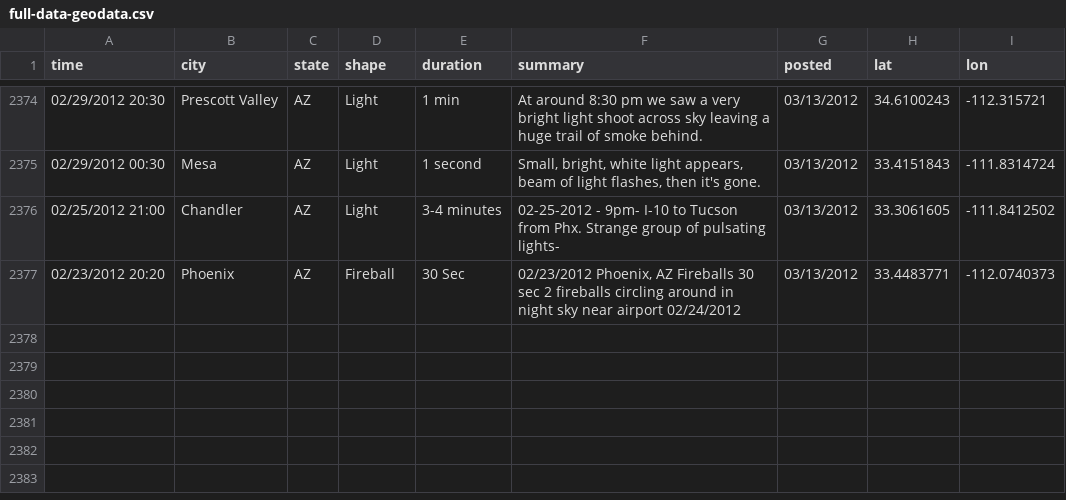
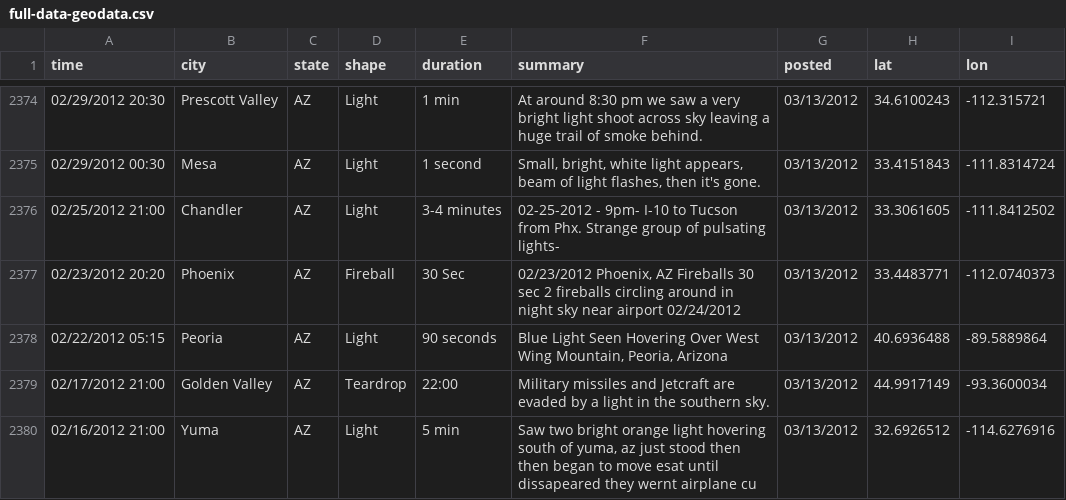
Before and after one commit to Swizec/d3-course-examples, a CSV file: section4/data/full-data-geodata.csv, drawn as a sheet; only a part is shown, gaps mark what is left out.

```diff
--- a/section4/data/full-data-geodata.csv
+++ b/section4/data/full-data-geodata.csv
@@ -2377 +2377,4 @@ time,city,state,shape,duration,summary,posted,lat,lon
 02/23/2012 20:20,Phoenix,AZ,Fireball,30 Sec,"02/23/2012  Phoenix, AZ   Fireballs  30 sec  2 fireballs circling around in night sky near airport    02/24/2012",03/13/2012,33.4483771,-112.0740373
+02/22/2012 05:15,Peoria,AZ,Light,90 seconds,"Blue Light Seen Hovering Over West Wing Mountain, Peoria, Arizona",03/13/2012,40.6936488,-89.5889864
+02/17/2012 21:00,Golden Valley,AZ,Teardrop,22:00,Military missiles and Jetcraft are evaded by a light in the southern sky.,03/13/2012,44.9917149,-93.3600034
+02/16/2012 21:00,Yuma,AZ,Light,5 min,"Saw two bright orange light hovering south of yuma, az just stood then then began to move esat until dissapeared they wernt airplane cu",03/13/2012,32.6926512,-114.6276916
```
Also changed, not shown: 1 other file.
